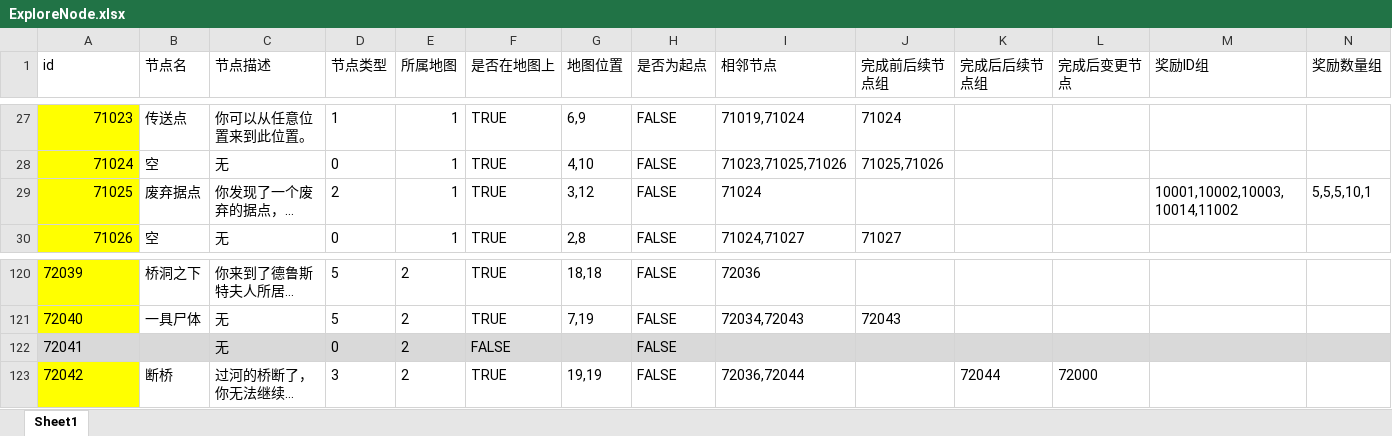
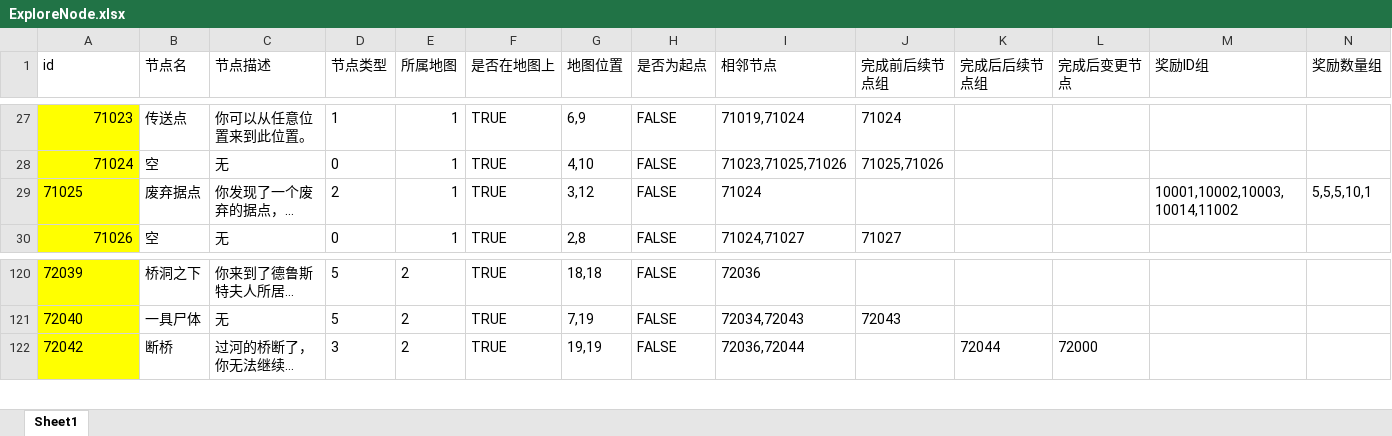
Before and after one commit to mook-wenyu/BOOOMJAM25-4, an Excel workbook: Configs/ExploreNode.xlsx, sheet Sheet1, drawn as a sheet; only a part is shown, gaps mark what is left out; long unchanged cells end in …; values as stored, in another font and other column widths than the file's, no borders; rows hold the shown columns only; the diff names each change by its address in the sheet, - before the commit and + after, or states it on an @@ line.

```diff
--- a/Configs/ExploreNode.xlsx (sheet Sheet1)
+++ b/Configs/ExploreNode.xlsx (sheet Sheet1)
-A29 alignment: right
+A29 alignment: left
-row 122: 72041 |  | 无 | 0 | 2 | FALSE |  | FALSE
```
Also changed, not shown: 4 other files.
